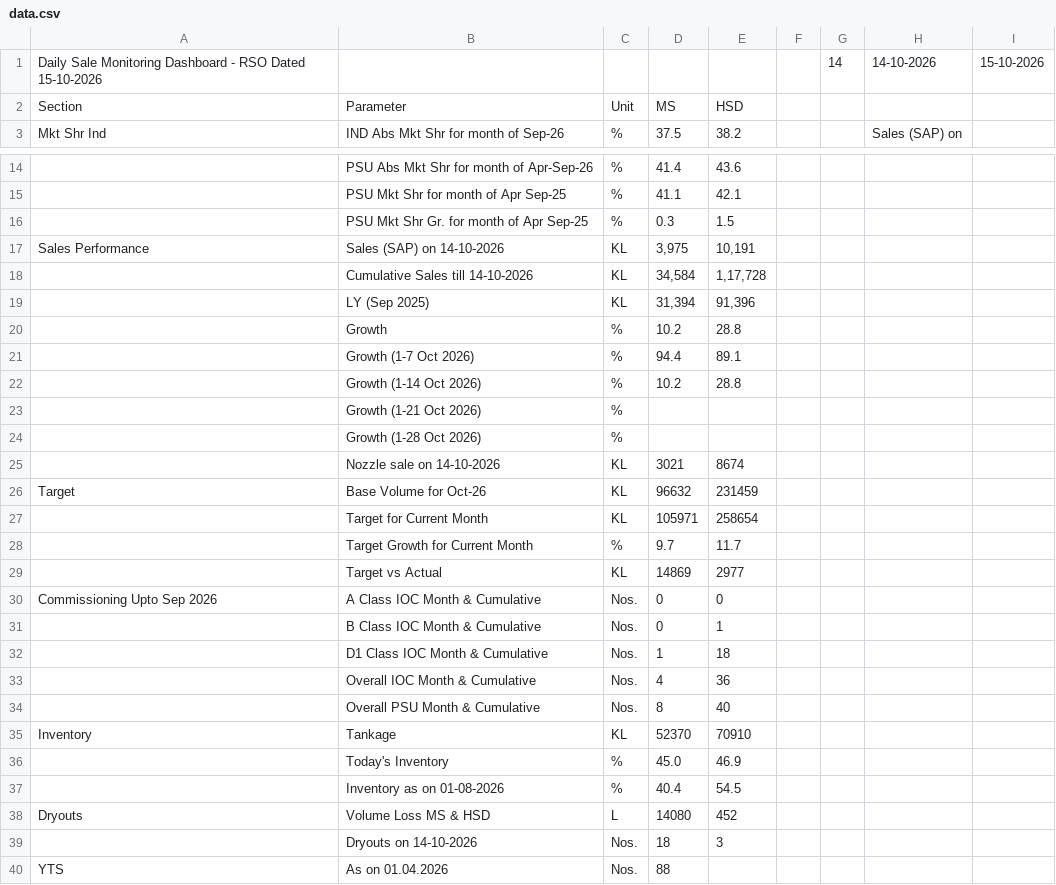
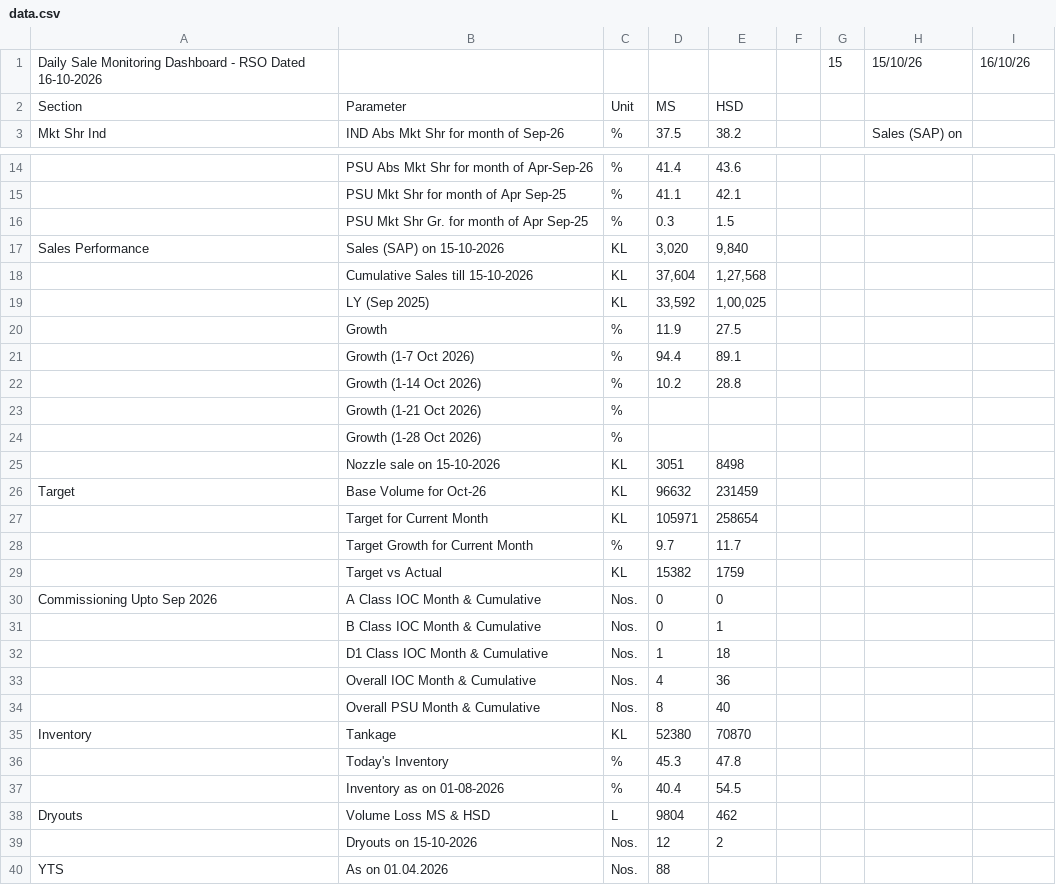
Before and after one commit to shivamindianoil-eng/rso-dashboard, a CSV file: data.csv, drawn as a sheet; only a part is shown, gaps mark what is left out; removed rows and columns are numbered as before the commit, all else as after; the diff names each change by its address in the sheet, - before the commit and + after, or states it on an @@ line.

Commit message:
Add files via upload

```diff
--- a/data.csv
+++ b/data.csv
-row 1: Daily Sale Monitoring Dashboard - RSO Dated 15-10-2026 |  |  |  |  |  | 14 | 14-10-2026 | 15-10-2026
+row 1: Daily Sale Monitoring Dashboard - RSO Dated 16-10-2026 |  |  |  |  |  | 15 | 15/10/26 | 16/10/26
-B17: Sales (SAP) on 14-10-2026
+B17: Sales (SAP) on 15-10-2026
-D17: 3,975
+D17: 3,020
-E17: 10,191
+E17: 9,840
-B18: Cumulative Sales till 14-10-2026
+B18: Cumulative Sales till 15-10-2026
-D18: 34,584
+D18: 37,604
-E18: 1,17,728
+E18: 1,27,568
-D19: 31,394
+D19: 33,592
-E19: 91,396
+E19: 1,00,025
-D20: 10.2
+D20: 11.9
-E20: 28.8
+E20: 27.5
-row 25:  | Nozzle sale on 14-10-2026 | KL | 3021 | 8674
+row 25:  | Nozzle sale on 15-10-2026 | KL | 3051 | 8498
-D29: 14869
+D29: 15382
-E29: 2977
+E29: 1759
-D35: 52370
+D35: 52380
-E35: 70910
+E35: 70870
-D36: 45.0
+D36: 45.3
-E36: 46.9
+E36: 47.8
-D38: 14080
+D38: 9804
-E38: 452
+E38: 462
-row 39:  | Dryouts on 14-10-2026 | Nos. | 18 | 3
+row 39:  | Dryouts on 15-10-2026 | Nos. | 12 | 2
```
